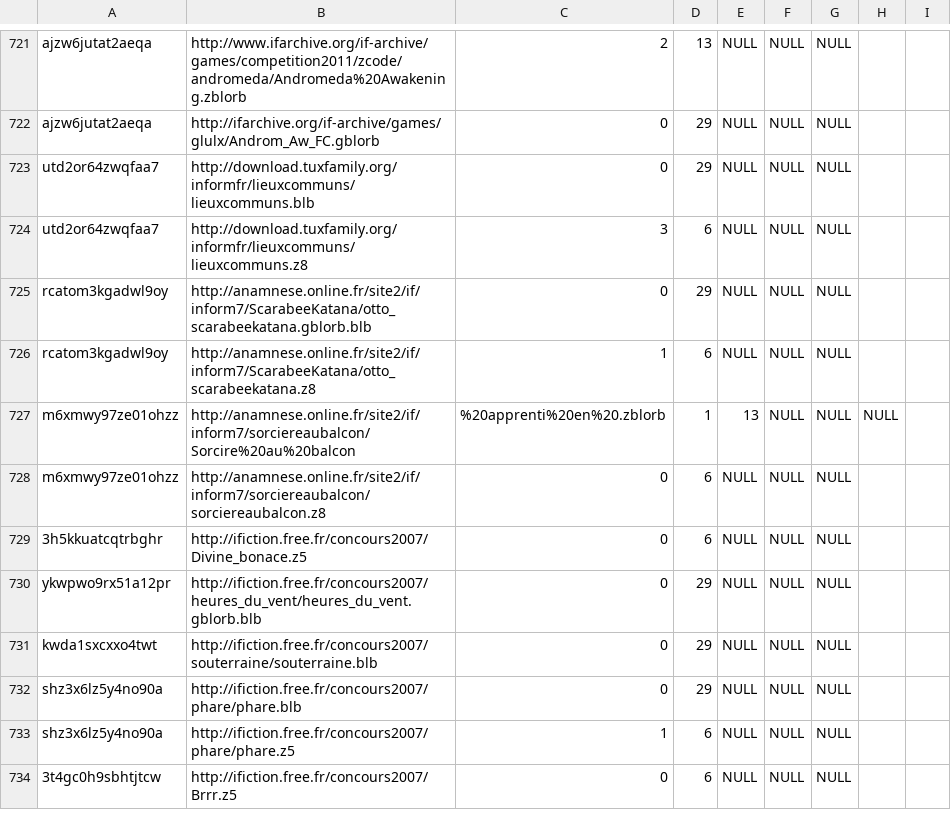
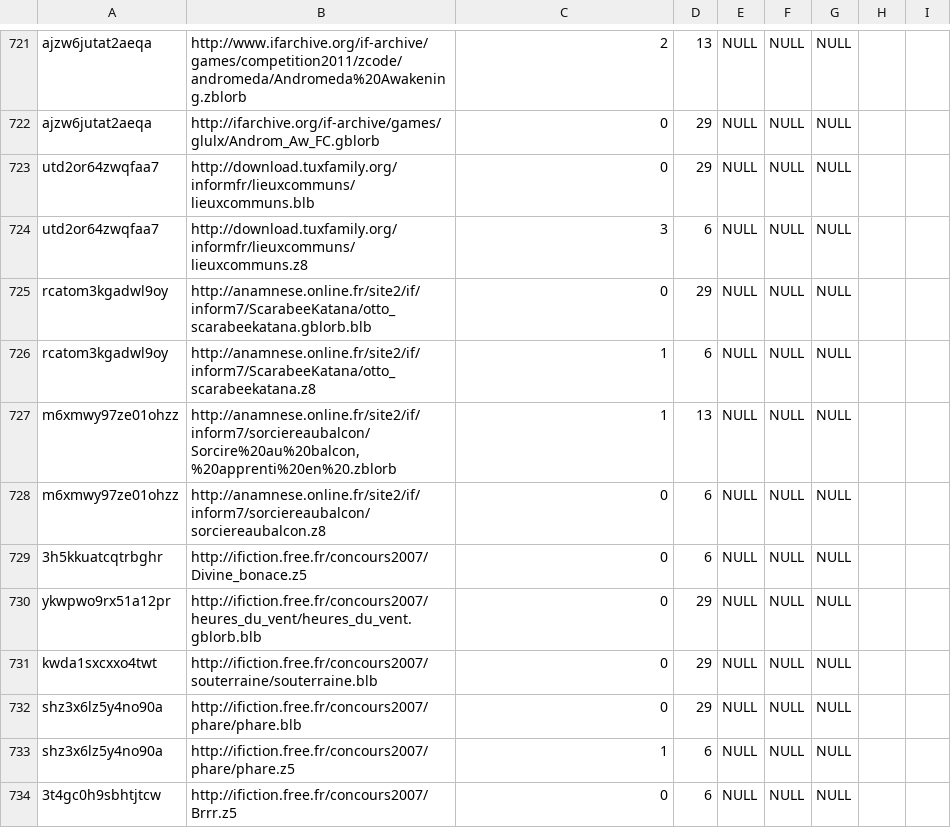
Before and after one commit to WakeRealityDev/incant, a CSV file: storyfinding/src/main/assets/csv/ifdb_inform_downloads_list0_filtered.csv, drawn as a sheet; only a part is shown, gaps mark what is left out; removed rows and columns are numbered as before the commit, all else as after; the diff names each change by its address in the sheet, - before the commit and + after, or states it on an @@ line.

Commit message:
GitHub viewer informed me of CSV comma issues

```diff
--- a/storyfinding/src/main/assets/csv/ifdb_inform_downloads_list0_filtered.csv
+++ b/storyfinding/src/main/assets/csv/ifdb_inform_downloads_list0_filtered.csv
-row 727: m6xmwy97ze01ohzz | http://anamnese.online.fr/site2/if/inform7/sorciereaubalcon/Sorcire%20au%20balcon | %20apprenti%20en%20.zblorb | 1 | 13 | NULL | NULL | NULL
+row 727: m6xmwy97ze01ohzz | http://anamnese.online.fr/site2/if/inform7/sorciereaubalcon/Sorcire%20au%20balcon,%20apprenti%20en%20.zblorb | 1 | 13 | NULL | NULL | NULL
```
Also changed, not shown: storyfinding/src/main/assets/csv/ifdb_inform_downloads_list0_filtered_in_zip.csv.
